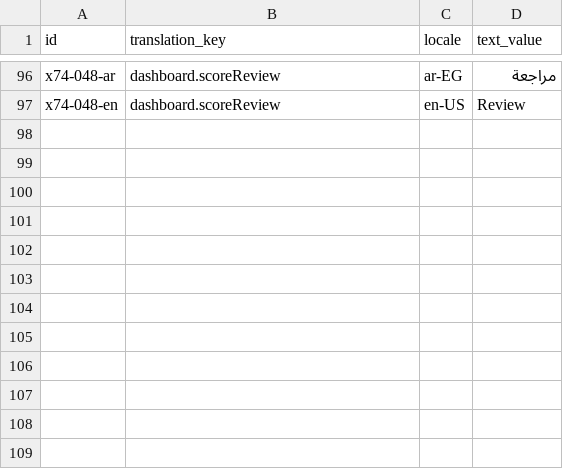
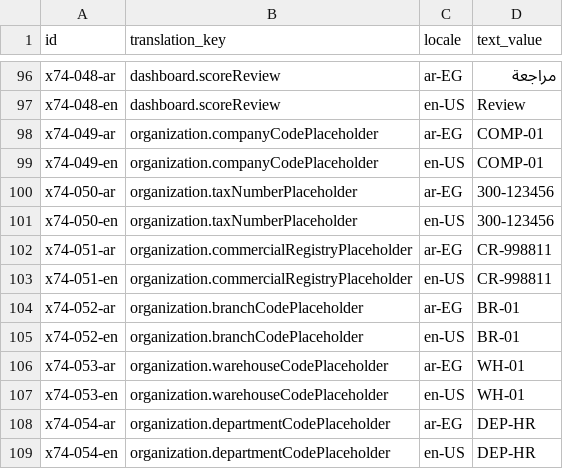
Before and after one commit to Mohamed-Hammada/bortqala, a CSV file: be/src/main/resources/db/changelog/data/insert/files/erp_pages_translations_v74.csv, drawn as a sheet; only a part is shown, gaps mark what is left out; the diff names each change by its address in the sheet, - before the commit and + after, or states it on an @@ line.

```diff
--- a/be/src/main/resources/db/changelog/data/insert/files/erp_pages_translations_v74.csv
+++ b/be/src/main/resources/db/changelog/data/insert/files/erp_pages_translations_v74.csv
+row 98: x74-049-ar | organization.companyCodePlaceholder | ar-EG | COMP-01
+row 99: x74-049-en | organization.companyCodePlaceholder | en-US | COMP-01
+row 100: x74-050-ar | organization.taxNumberPlaceholder | ar-EG | 300-123456
+row 101: x74-050-en | organization.taxNumberPlaceholder | en-US | 300-123456
+row 102: x74-051-ar | organization.commercialRegistryPlaceholder | ar-EG | CR-998811
+row 103: x74-051-en | organization.commercialRegistryPlaceholder | en-US | CR-998811
+row 104: x74-052-ar | organization.branchCodePlaceholder | ar-EG | BR-01
+row 105: x74-052-en | organization.branchCodePlaceholder | en-US | BR-01
+row 106: x74-053-ar | organization.warehouseCodePlaceholder | ar-EG | WH-01
+row 107: x74-053-en | organization.warehouseCodePlaceholder | en-US | WH-01
+row 108: x74-054-ar | organization.departmentCodePlaceholder | ar-EG | DEP-HR
+row 109: x74-054-en | organization.departmentCodePlaceholder | en-US | DEP-HR
```
Also changed, not shown: 2 other files.
